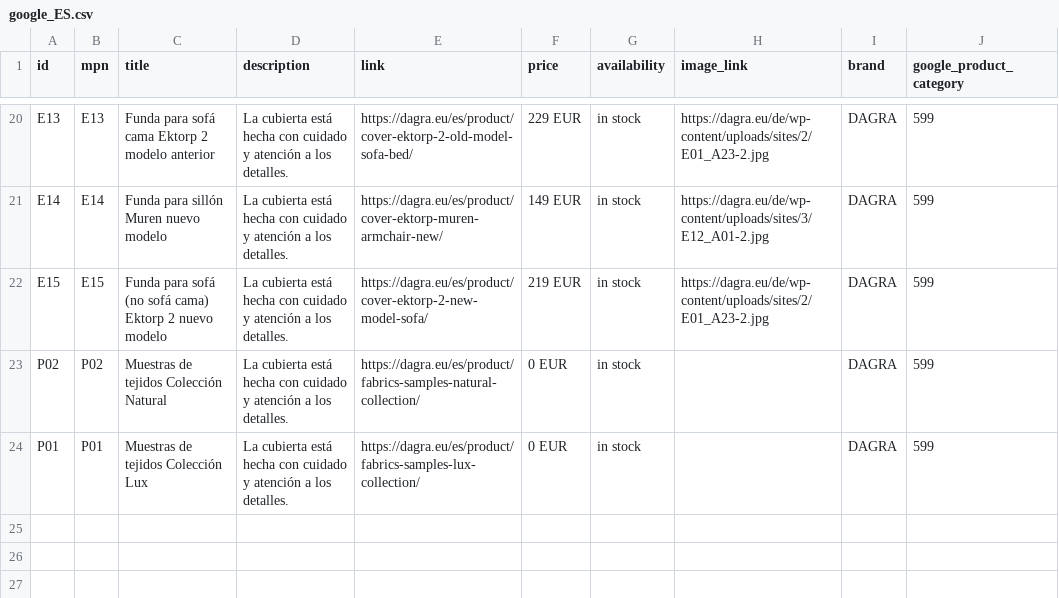
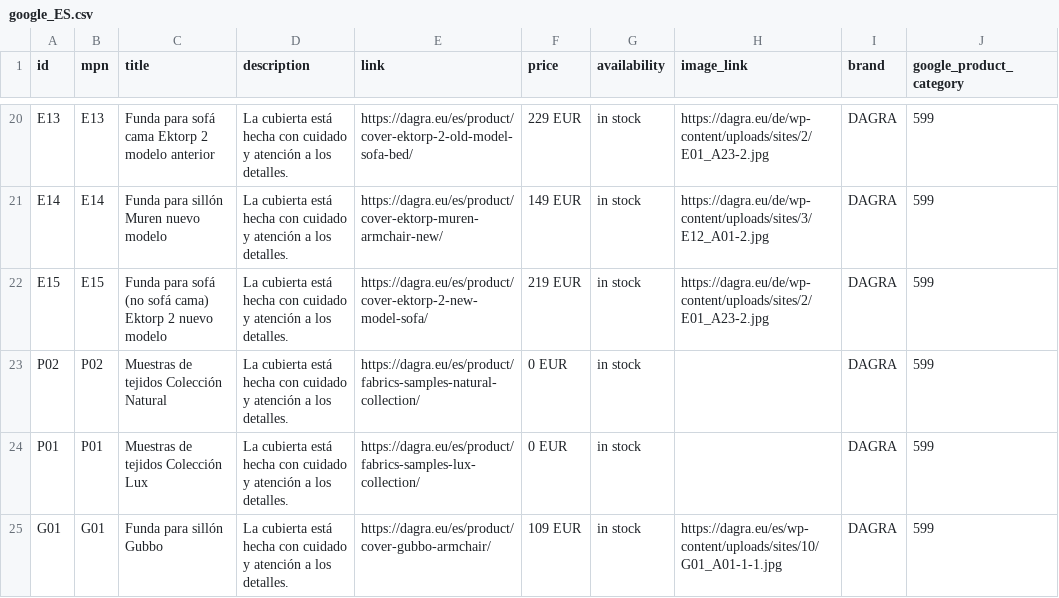
Before and after one commit to DAGRAEU/ProductFeed, a CSV file: google_ES.csv, drawn as a sheet; only a part is shown, gaps mark what is left out.

Commit message:
2024-02-08T22:37:06.054Z

```diff
--- a/google_ES.csv
+++ b/google_ES.csv
@@ -24 +24,2 @@ P02,P02,Muestras de tejidos Colección Natural,La cubierta está hecha con cuida
 P01,P01,Muestras de tejidos Colección Lux,La cubierta está hecha con cuidado y atención a los detalles.,https://dagra.eu/es/product/fabrics-samples-lux-collection/,0 EUR,in stock,,DAGRA,599
+G01,G01,Funda para sillón Gubbo,La cubierta está hecha con cuidado y atención a los detalles.,https://dagra.eu/es/product/cover-gubbo-armchair/,109 EUR,in stock,https://dagra.eu/es/wp-content/uploads/sites/10/G01_A01-1-1.jpg,DAGRA,599
```
